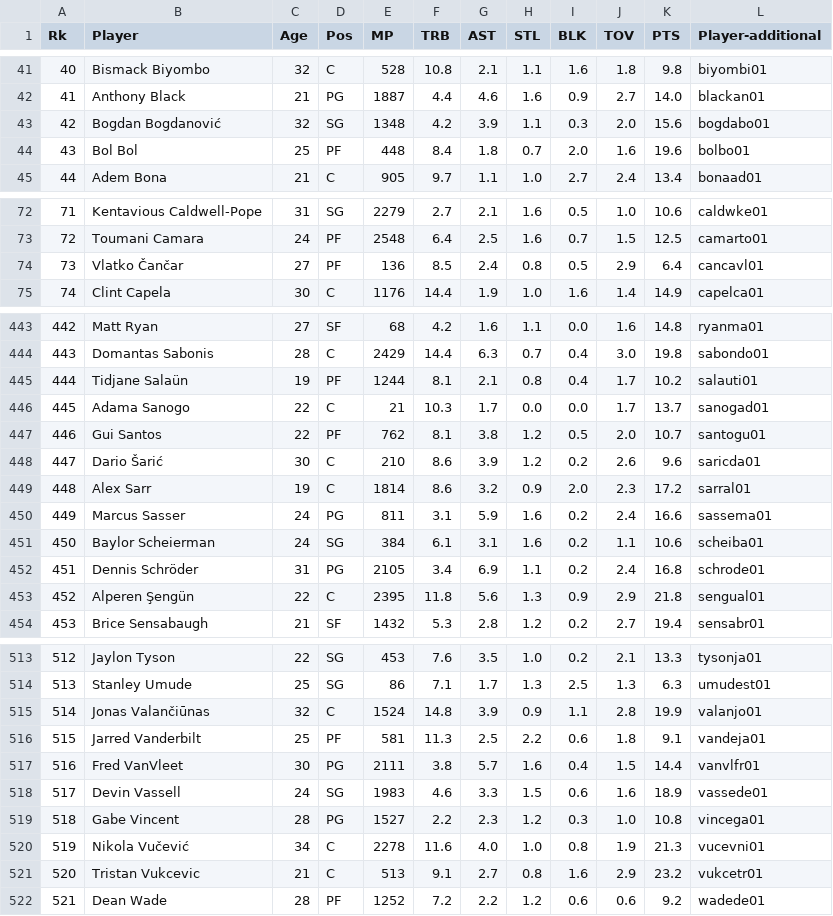
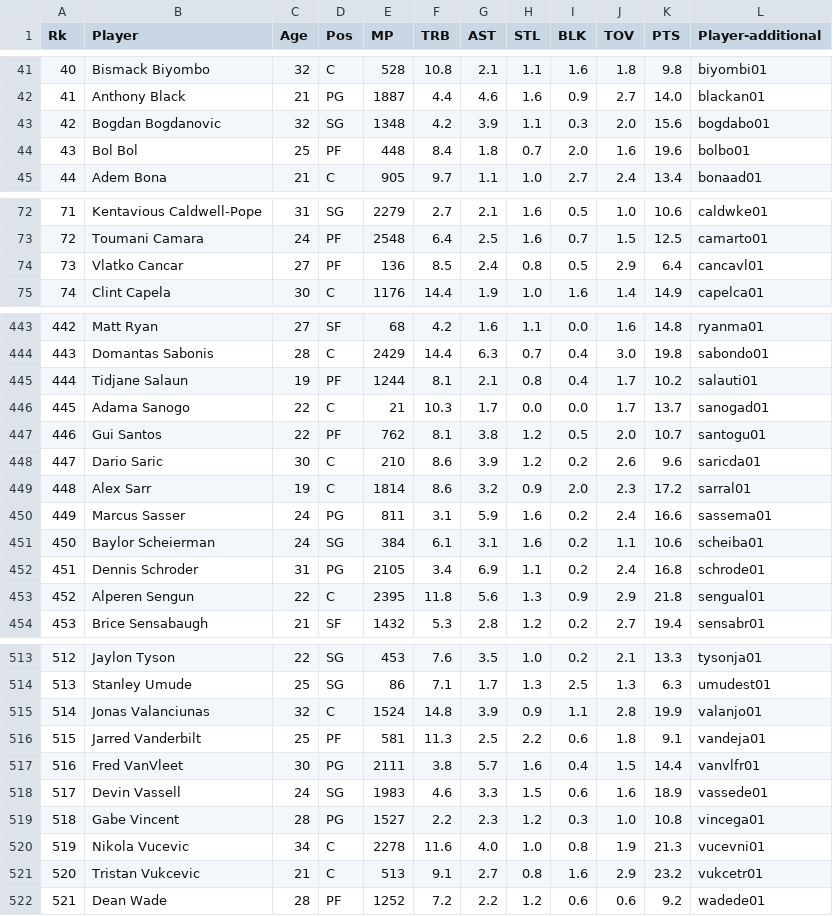
Before and after one commit to eksubasi/DSA210, a CSV file: data/player_statistics.csv, drawn as a sheet; only a part is shown, gaps mark what is left out; the diff covers the shown part only.

```diff
--- a/data/player_statistics.csv
+++ b/data/player_statistics.csv
@@ -42,3 +42,3 @@ Rk,Player,Age,Pos,MP,TRB,AST,STL,BLK,TOV,PTS,Player-additional
 41,Anthony Black,21,PG,1887,4.4,4.6,1.6,0.9,2.7,14.0,blackan01
-42,Bogdan Bogdanović,32,SG,1348,4.2,3.9,1.1,0.3,2.0,15.6,bogdabo01
+42,Bogdan Bogdanovic,32,SG,1348,4.2,3.9,1.1,0.3,2.0,15.6,bogdabo01
 43,Bol Bol,25,PF,448,8.4,1.8,0.7,2.0,1.6,19.6,bolbo01
@@ -73,3 +73,3 @@ Rk,Player,Age,Pos,MP,TRB,AST,STL,BLK,TOV,PTS,Player-additional
 72,Toumani Camara,24,PF,2548,6.4,2.5,1.6,0.7,1.5,12.5,camarto01
-73,Vlatko Čančar,27,PF,136,8.5,2.4,0.8,0.5,2.9,6.4,cancavl01
+73,Vlatko Cancar,27,PF,136,8.5,2.4,0.8,0.5,2.9,6.4,cancavl01
 74,Clint Capela,30,C,1176,14.4,1.9,1.0,1.6,1.4,14.9,capelca01
@@ -444,6 +444,6 @@ Rk,Player,Age,Pos,MP,TRB,AST,STL,BLK,TOV,PTS,Player-additional
 443,Domantas Sabonis,28,C,2429,14.4,6.3,0.7,0.4,3.0,19.8,sabondo01
-444,Tidjane Salaün,19,PF,1244,8.1,2.1,0.8,0.4,1.7,10.2,salauti01
+444,Tidjane Salaun,19,PF,1244,8.1,2.1,0.8,0.4,1.7,10.2,salauti01
 445,Adama Sanogo,22,C,21,10.3,1.7,0.0,0.0,1.7,13.7,sanogad01
 446,Gui Santos,22,PF,762,8.1,3.8,1.2,0.5,2.0,10.7,santogu01
-447,Dario Šarić,30,C,210,8.6,3.9,1.2,0.2,2.6,9.6,saricda01
+447,Dario Saric,30,C,210,8.6,3.9,1.2,0.2,2.6,9.6,saricda01
 448,Alex Sarr,19,C,1814,8.6,3.2,0.9,2.0,2.3,17.2,sarral01
@@ -451,4 +451,4 @@ Rk,Player,Age,Pos,MP,TRB,AST,STL,BLK,TOV,PTS,Player-additional
 450,Baylor Scheierman,24,SG,384,6.1,3.1,1.6,0.2,1.1,10.6,scheiba01
-451,Dennis Schröder,31,PG,2105,3.4,6.9,1.1,0.2,2.4,16.8,schrode01
-452,Alperen Şengün,22,C,2395,11.8,5.6,1.3,0.9,2.9,21.8,sengual01
+451,Dennis Schroder,31,PG,2105,3.4,6.9,1.1,0.2,2.4,16.8,schrode01
+452,Alperen Sengun,22,C,2395,11.8,5.6,1.3,0.9,2.9,21.8,sengual01
 453,Brice Sensabaugh,21,SF,1432,5.3,2.8,1.2,0.2,2.7,19.4,sensabr01
@@ -514,3 +514,3 @@ Rk,Player,Age,Pos,MP,TRB,AST,STL,BLK,TOV,PTS,Player-additional
 513,Stanley Umude,25,SG,86,7.1,1.7,1.3,2.5,1.3,6.3,umudest01
-514,Jonas Valančiūnas,32,C,1524,14.8,3.9,0.9,1.1,2.8,19.9,valanjo01
+514,Jonas Valanciunas,32,C,1524,14.8,3.9,0.9,1.1,2.8,19.9,valanjo01
 515,Jarred Vanderbilt,25,PF,581,11.3,2.5,2.2,0.6,1.8,9.1,vandeja01
@@ -519,3 +519,3 @@ Rk,Player,Age,Pos,MP,TRB,AST,STL,BLK,TOV,PTS,Player-additional
 518,Gabe Vincent,28,PG,1527,2.2,2.3,1.2,0.3,1.0,10.8,vincega01
-519,Nikola Vučević,34,C,2278,11.6,4.0,1.0,0.8,1.9,21.3,vucevni01
+519,Nikola Vucevic,34,C,2278,11.6,4.0,1.0,0.8,1.9,21.3,vucevni01
 520,Tristan Vukcevic,21,C,513,9.1,2.7,0.8,1.6,2.9,23.2,vukcetr01
```
Also changed, not shown: 11 edited cells elsewhere in this file, 3 other files.
